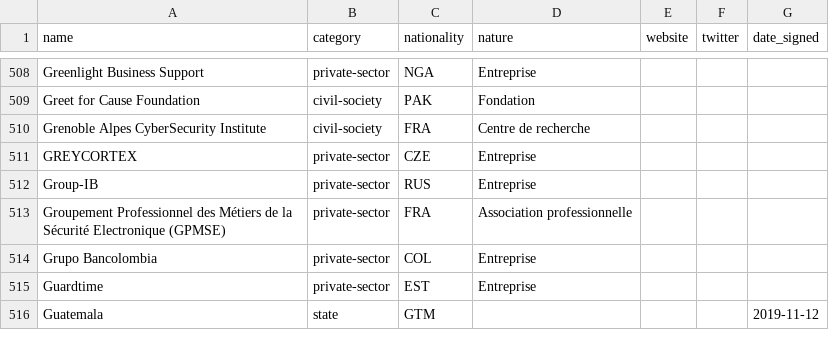
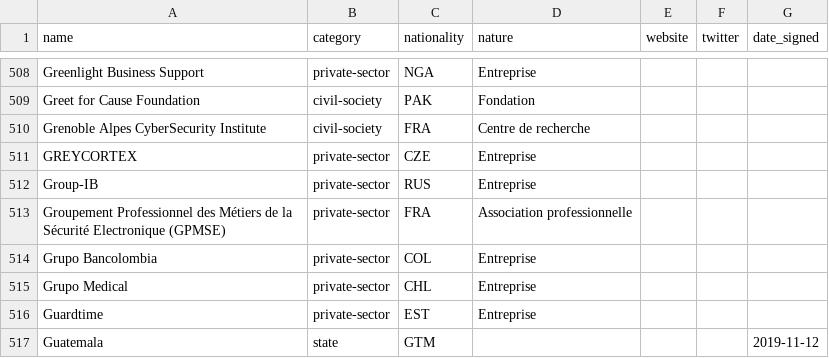
Before and after one commit to ambanum/ParisCall, a CSV file: supporters.csv, drawn as a sheet; only a part is shown, gaps mark what is left out.

Commit message:
Create grupo_medical-private-sector-CHL.md [skip ci]

```diff
--- a/supporters.csv
+++ b/supporters.csv
@@ -514,2 +514,3 @@ name,category,nationality,nature,website,twitter,date_signed
 "Grupo Bancolombia","private-sector","COL","Entreprise","","",""
+"Grupo Medical","private-sector","CHL","Entreprise","","",""
 "Guardtime","private-sector","EST","Entreprise","","",""
```
Also changed, not shown: 8 other files.
